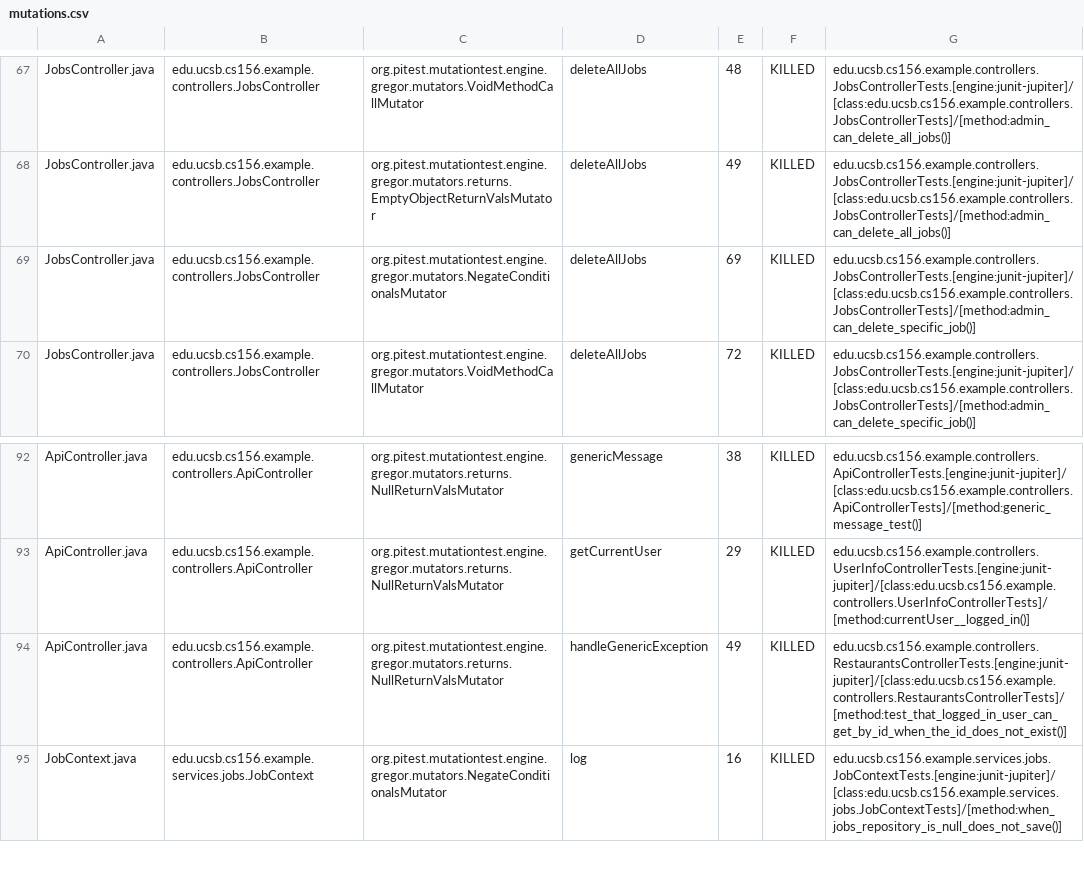
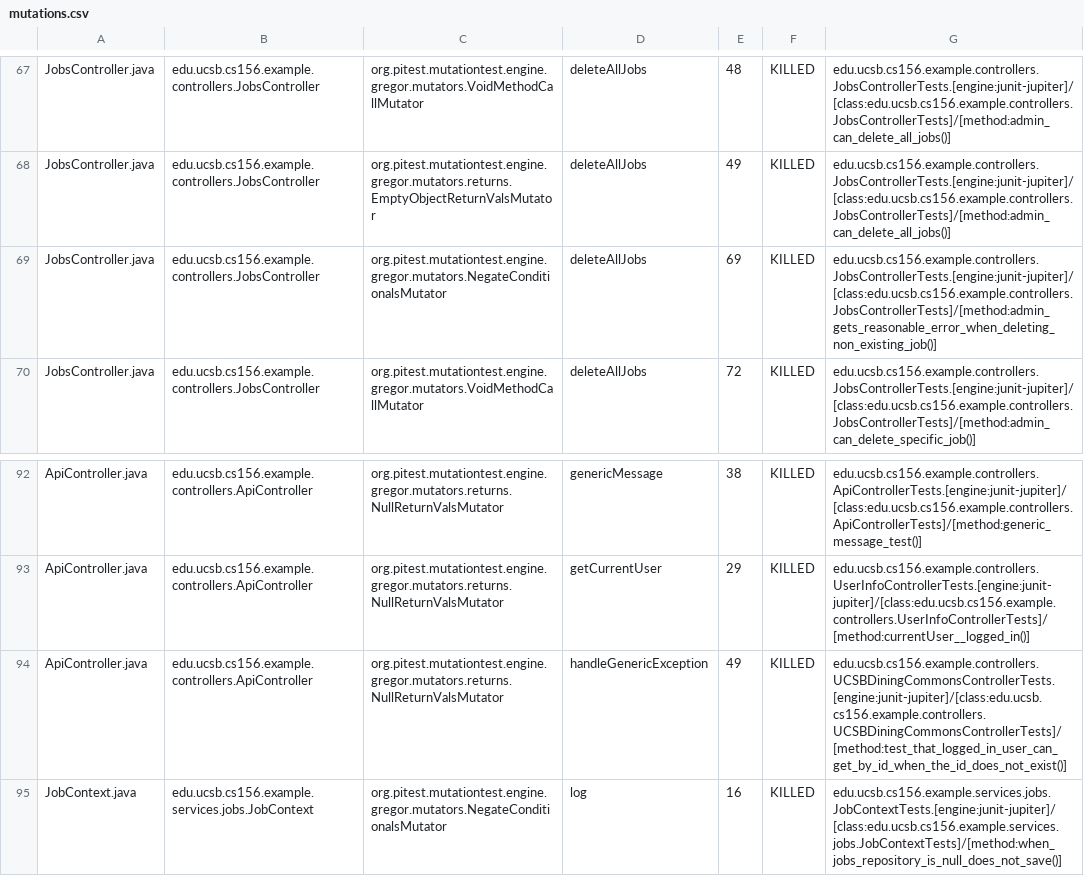
Before and after one commit to ucsb-cs156-s25/team02-s25-01, a CSV file: prs/63/pitest/mutations.csv, drawn as a sheet; only a part is shown, gaps mark what is left out.

Commit message:
Deploying to gh-pages from @ ucsb-cs156-s25/team02-s25-01@09130671e23ace3942925d7ae6dddcbacd6f94d3 🚀

```diff
--- a/prs/63/pitest/mutations.csv
+++ b/prs/63/pitest/mutations.csv
@@ -68,3 +68,3 @@ JobsController.java,edu.ucsb.cs156.example.controllers.JobsController,org.pitest
 JobsController.java,edu.ucsb.cs156.example.controllers.JobsController,org.pitest.mutationtest.engine.gregor.mutators.returns.EmptyObjectReturnValsMutator,deleteAllJobs,49,KILLED,edu.ucsb.cs156.example.controllers.JobsControllerTests.[engine:junit-jupiter]/[class:edu.ucsb.cs156.example.controllers.JobsControllerTests]/[method:admin_can_delete_all_jobs()]
-JobsController.java,edu.ucsb.cs156.example.controllers.JobsController,org.pitest.mutationtest.engine.gregor.mutators.NegateConditionalsMutator,deleteAllJobs,69,KILLED,edu.ucsb.cs156.example.controllers.JobsControllerTests.[engine:junit-jupiter]/[class:edu.ucsb.cs156.example.controllers.JobsControllerTests]/[method:admin_can_delete_specific_job()]
+JobsController.java,edu.ucsb.cs156.example.controllers.JobsController,org.pitest.mutationtest.engine.gregor.mutators.NegateConditionalsMutator,deleteAllJobs,69,KILLED,edu.ucsb.cs156.example.controllers.JobsControllerTests.[engine:junit-jupiter]/[class:edu.ucsb.cs156.example.controllers.JobsControllerTests]/[method:admin_gets_reasonable_error_when_deleting_non_existing_job()]
 JobsController.java,edu.ucsb.cs156.example.controllers.JobsController,org.pitest.mutationtest.engine.gregor.mutators.VoidMethodCallMutator,deleteAllJobs,72,KILLED,edu.ucsb.cs156.example.controllers.JobsControllerTests.[engine:junit-jupiter]/[class:edu.ucsb.cs156.example.controllers.JobsControllerTests]/[method:admin_can_delete_specific_job()]
@@ -93,3 +93,3 @@ ApiController.java,edu.ucsb.cs156.example.controllers.ApiController,org.pitest.m
 ApiController.java,edu.ucsb.cs156.example.controllers.ApiController,org.pitest.mutationtest.engine.gregor.mutators.returns.NullReturnValsMutator,getCurrentUser,29,KILLED,edu.ucsb.cs156.example.controllers.UserInfoControllerTests.[engine:junit-jupiter]/[class:edu.ucsb.cs156.example.controllers.UserInfoControllerTests]/[method:currentUser__logged_in()]
-ApiController.java,edu.ucsb.cs156.example.controllers.ApiController,org.pitest.mutationtest.engine.gregor.mutators.returns.NullReturnValsMutator,handleGenericException,49,KILLED,edu.ucsb.cs156.example.controllers.RestaurantsControllerTests.[engine:junit-jupiter]/[class:edu.ucsb.cs156.example.controllers.RestaurantsControllerTests]/[method:test_that_logged_in_user_can_get_by_id_when_the_id_does_not_exist()]
+ApiController.java,edu.ucsb.cs156.example.controllers.ApiController,org.pitest.mutationtest.engine.gregor.mutators.returns.NullReturnValsMutator,handleGenericException,49,KILLED,edu.ucsb.cs156.example.controllers.UCSBDiningCommonsControllerTests.[engine:junit-jupiter]/[class:edu.ucsb.cs156.example.controllers.UCSBDiningCommonsControllerTests]/[method:test_that_logged_in_user_can_get_by_id_when_the_id_does_not_exist()]
 JobContext.java,edu.ucsb.cs156.example.services.jobs.JobContext,org.pitest.mutationtest.engine.gregor.mutators.NegateConditionalsMutator,log,16,KILLED,edu.ucsb.cs156.example.services.jobs.JobContextTests.[engine:junit-jupiter]/[class:edu.ucsb.cs156.example.services.jobs.JobContextTests]/[method:when_jobs_repository_is_null_does_not_save()]
```
Also changed, not shown: 16 other files.
